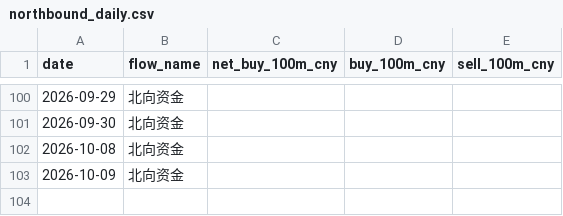
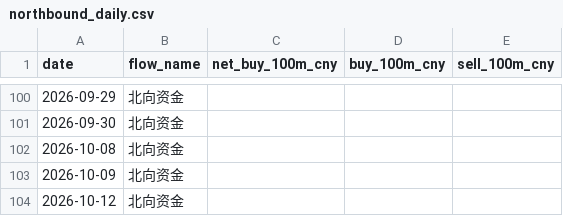
Before and after one commit to zard-sakai/economy_data, a CSV file: cross_market_data/northbound_daily.csv, drawn as a sheet; only a part is shown, gaps mark what is left out; the diff names each change by its address in the sheet, - before the commit and + after, or states it on an @@ line.

```diff
--- a/cross_market_data/northbound_daily.csv
+++ b/cross_market_data/northbound_daily.csv
+row 104: 2026-10-12 | 北向资金
```
Also changed, not shown: cross_market_data/southbound_daily.csv, 4 other files.
